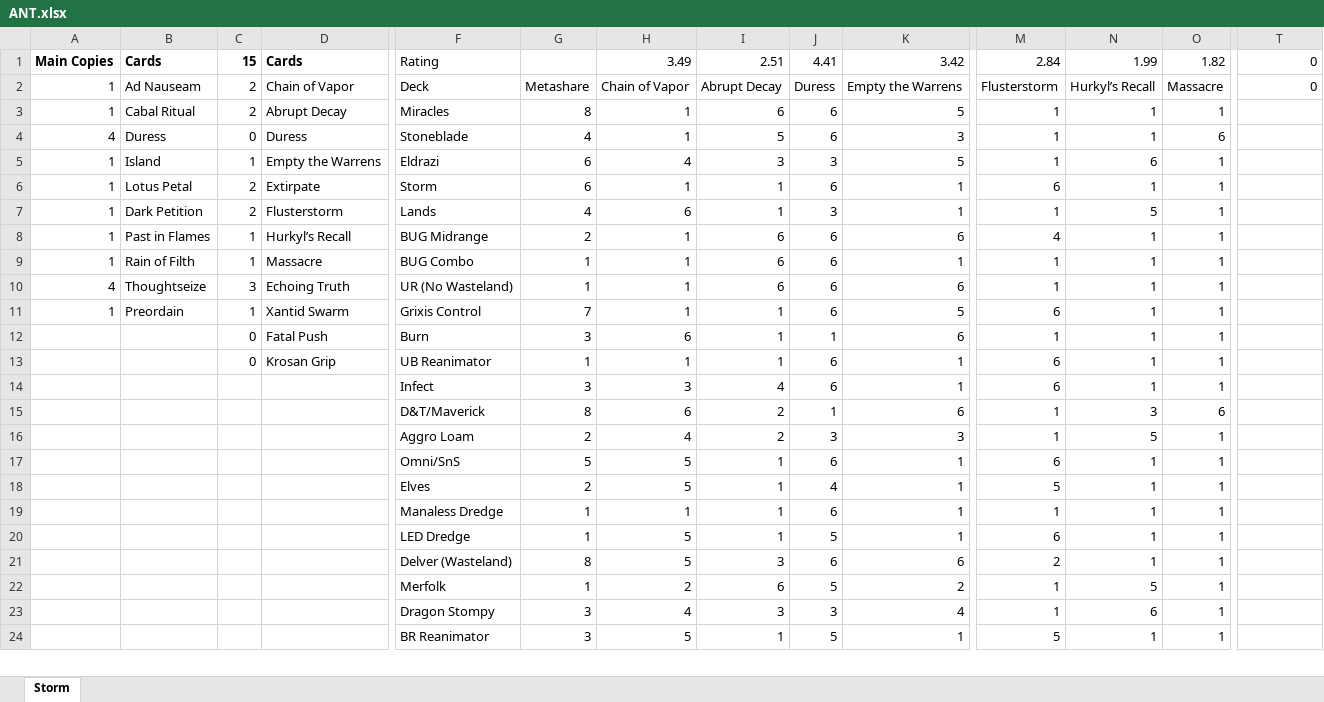
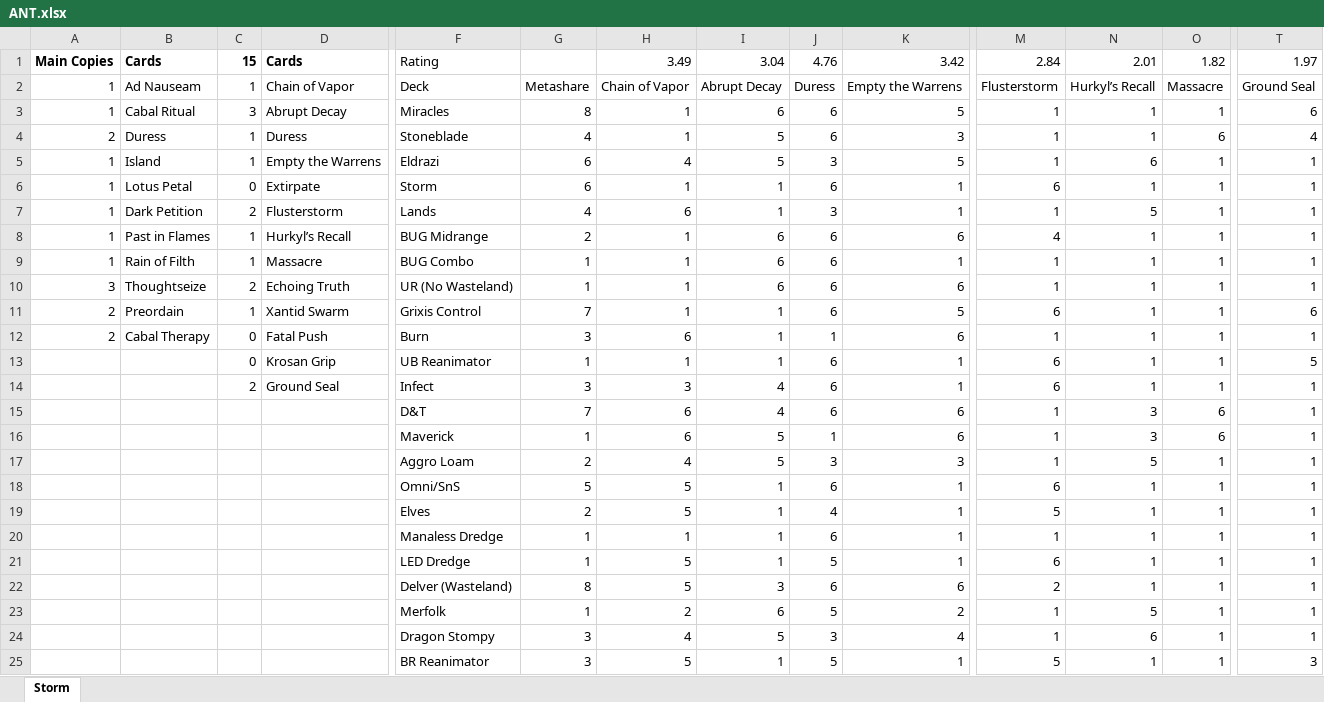
Before and after one commit to rowanbk/sbMapper, an Excel workbook: ANT.xlsx, sheet Storm, drawn as a sheet; only a part is shown, gaps mark what is left out; values as stored, in another font and other column widths than the file's, no borders; conditional formats not drawn; addresses are those after the commit; rows hold the shown columns only; the diff covers the shown part only; the diff names each change by its address in the sheet, - before the commit and + after, or states it on an @@ line.

Commit message:
Added Ground Seal

```diff
--- a/ANT.xlsx (sheet Storm)
+++ b/ANT.xlsx (sheet Storm)
-I1: 2.51
+I1: 3.04
-J1: 4.41
+J1: 4.76
-N1: 1.99
+N1: 2.01
-T1: 0
+T1: 1.97
-C2: 2
+C2: 1
-T2: 0
+T2: Ground Seal
-C3: 2
+C3: 3
-T3: (empty)
+T3: 6
-A4: 4
+A4: 2
-C4: 0
+C4: 1
-T4: (empty)
+T4: 4
-I5: 3
+I5: 5
-T5:T10: (empty)
+T5:T10: 1
-C6: 2
+C6: 0
-A10: 4
+A10: 3
-C10: 3
+C10: 2
-A11: 1
+A11: 2
-T11: (empty)
+T11: 6
-A12: (empty)
+A12: 2
-B12: (empty)
+B12: Cabal Therapy
-T12: (empty)
+T12: 1
-T13: (empty)
+T13: 5
-C14: (empty)
+C14: 2
-D14: (empty)
+D14: Ground Seal
-T14: (empty)
+T14: 1
+row 15:  |  |  |  | D&T | 7 | 6 | 4 | 6 | 6 | 1 | 3 | 6 | 1
-F16: D&T/Maverick
+F16: Maverick
-G16: 8
+G16: 1
-I16:I17: 2
+I16:I17: 5
-T16:T24: (empty)
+T16:T24: 1
-I24: 3
+I24: 5
-T25: (empty)
+T25: 3
```
Also changed, not shown: 2 added rows and 58 edited cells elsewhere in this sheet, formulas that keep their value, 1 other file.
